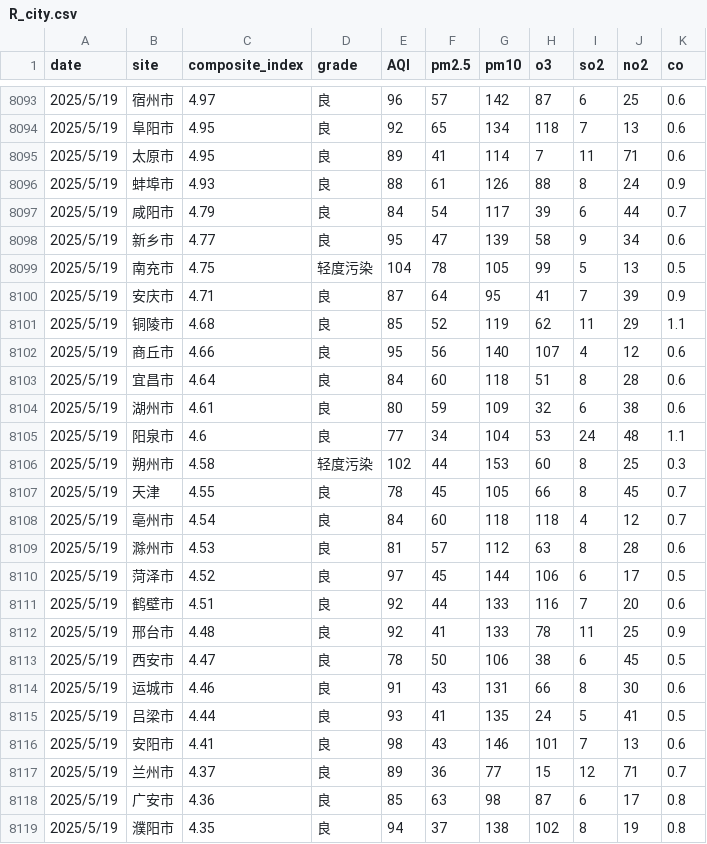
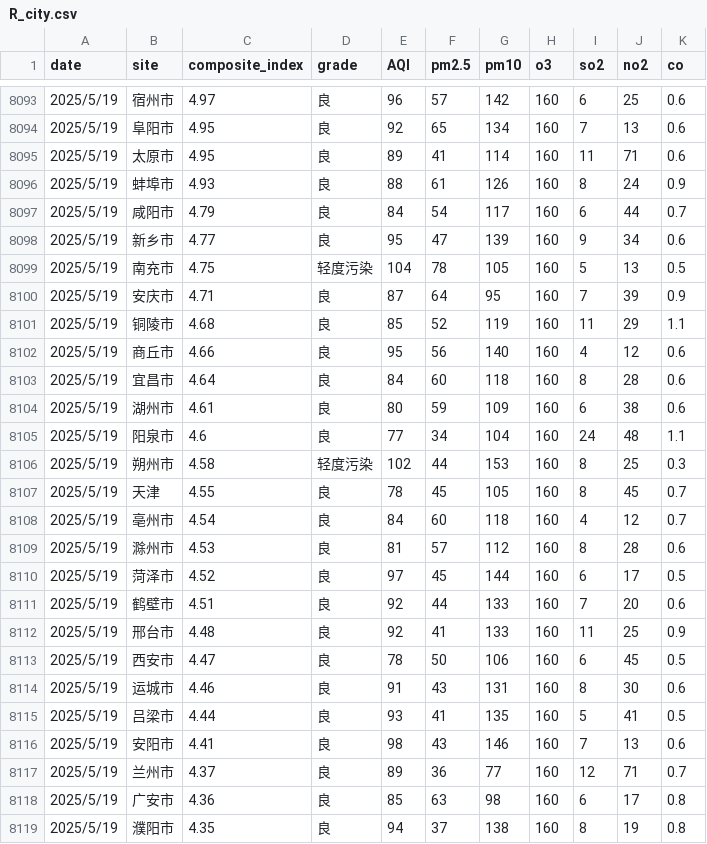
Before and after one commit to zhaolongrui/AQD, a CSV file: R_city.csv, drawn as a sheet; only a part is shown, gaps mark what is left out; the diff covers the shown part only.

```diff
--- a/R_city.csv
+++ b/R_city.csv
@@ -8093,27 +8093,27 @@
-2025/5/19,宿州市,4.97,良,96,57,142,87,6,25,0.6
-2025/5/19,阜阳市,4.95,良,92,65,134,118,7,13,0.6
-2025/5/19,太原市,4.95,良,89,41,114,7,11,71,0.6
-2025/5/19,蚌埠市,4.93,良,88,61,126,88,8,24,0.9
-2025/5/19,咸阳市,4.79,良,84,54,117,39,6,44,0.7
-2025/5/19,新乡市,4.77,良,95,47,139,58,9,34,0.6
-2025/5/19,南充市,4.75,轻度污染,104,78,105,99,5,13,0.5
-2025/5/19,安庆市,4.71,良,87,64,95,41,7,39,0.9
-2025/5/19,铜陵市,4.68,良,85,52,119,62,11,29,1.1
-2025/5/19,商丘市,4.66,良,95,56,140,107,4,12,0.6
-2025/5/19,宜昌市,4.64,良,84,60,118,51,8,28,0.6
-2025/5/19,湖州市,4.61,良,80,59,109,32,6,38,0.6
-2025/5/19,阳泉市,4.6,良,77,34,104,53,24,48,1.1
-2025/5/19,朔州市,4.58,轻度污染,102,44,153,60,8,25,0.3
-2025/5/19,天津,4.55,良,78,45,105,66,8,45,0.7
-2025/5/19,亳州市,4.54,良,84,60,118,118,4,12,0.7
-2025/5/19,滁州市,4.53,良,81,57,112,63,8,28,0.6
-2025/5/19,菏泽市,4.52,良,97,45,144,106,6,17,0.5
-2025/5/19,鹤壁市,4.51,良,92,44,133,116,7,20,0.6
-2025/5/19,邢台市,4.48,良,92,41,133,78,11,25,0.9
-2025/5/19,西安市,4.47,良,78,50,106,38,6,45,0.5
-2025/5/19,运城市,4.46,良,91,43,131,66,8,30,0.6
-2025/5/19,吕梁市,4.44,良,93,41,135,24,5,41,0.5
-2025/5/19,安阳市,4.41,良,98,43,146,101,7,13,0.6
-2025/5/19,兰州市,4.37,良,89,36,77,15,12,71,0.7
-2025/5/19,广安市,4.36,良,85,63,98,87,6,17,0.8
-2025/5/19,濮阳市,4.35,良,94,37,138,102,8,19,0.8
+2025/5/19,宿州市,4.97,良,96,57,142,160,6,25,0.6
+2025/5/19,阜阳市,4.95,良,92,65,134,160,7,13,0.6
+2025/5/19,太原市,4.95,良,89,41,114,160,11,71,0.6
+2025/5/19,蚌埠市,4.93,良,88,61,126,160,8,24,0.9
+2025/5/19,咸阳市,4.79,良,84,54,117,160,6,44,0.7
+2025/5/19,新乡市,4.77,良,95,47,139,160,9,34,0.6
+2025/5/19,南充市,4.75,轻度污染,104,78,105,160,5,13,0.5
+2025/5/19,安庆市,4.71,良,87,64,95,160,7,39,0.9
+2025/5/19,铜陵市,4.68,良,85,52,119,160,11,29,1.1
+2025/5/19,商丘市,4.66,良,95,56,140,160,4,12,0.6
+2025/5/19,宜昌市,4.64,良,84,60,118,160,8,28,0.6
+2025/5/19,湖州市,4.61,良,80,59,109,160,6,38,0.6
+2025/5/19,阳泉市,4.6,良,77,34,104,160,24,48,1.1
+2025/5/19,朔州市,4.58,轻度污染,102,44,153,160,8,25,0.3
+2025/5/19,天津,4.55,良,78,45,105,160,8,45,0.7
+2025/5/19,亳州市,4.54,良,84,60,118,160,4,12,0.7
+2025/5/19,滁州市,4.53,良,81,57,112,160,8,28,0.6
+2025/5/19,菏泽市,4.52,良,97,45,144,160,6,17,0.5
+2025/5/19,鹤壁市,4.51,良,92,44,133,160,7,20,0.6
+2025/5/19,邢台市,4.48,良,92,41,133,160,11,25,0.9
+2025/5/19,西安市,4.47,良,78,50,106,160,6,45,0.5
+2025/5/19,运城市,4.46,良,91,43,131,160,8,30,0.6
+2025/5/19,吕梁市,4.44,良,93,41,135,160,5,41,0.5
+2025/5/19,安阳市,4.41,良,98,43,146,160,7,13,0.6
+2025/5/19,兰州市,4.37,良,89,36,77,160,12,71,0.7
+2025/5/19,广安市,4.36,良,85,63,98,160,6,17,0.8
+2025/5/19,濮阳市,4.35,良,94,37,138,160,8,19,0.8
```
Also changed, not shown: 141 edited cells elsewhere in this file, R_site.csv.
